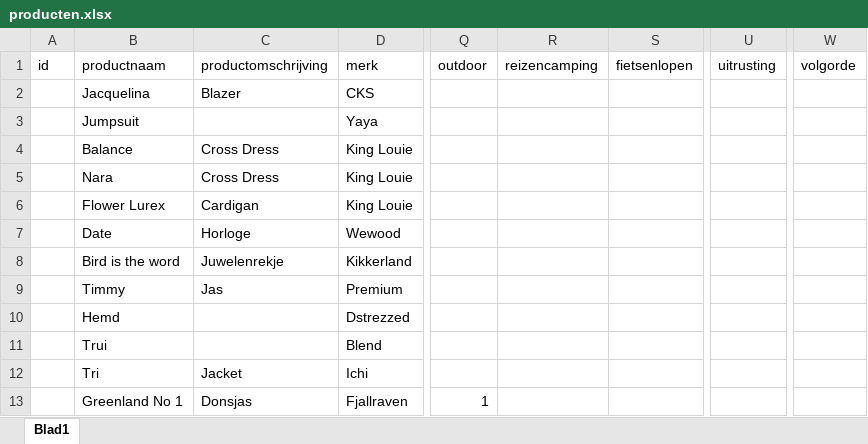
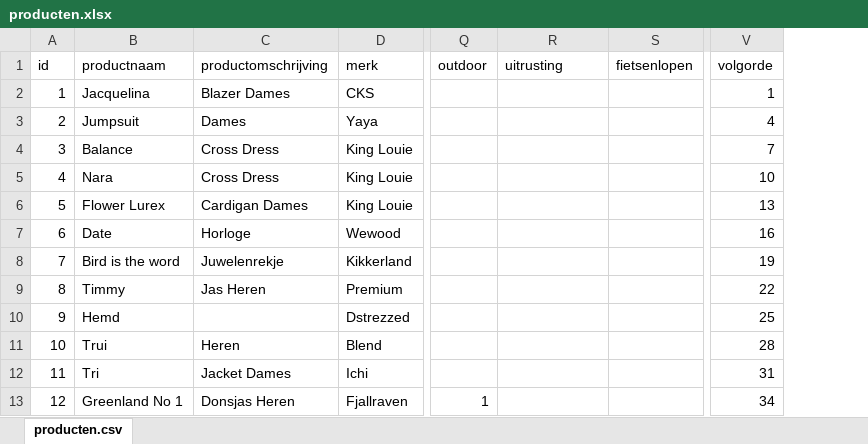
Before and after one commit to ASAdventure-web/LP_folder_1510, an Excel workbook: excel/producten.xlsx, sheet producten.csv, drawn as a sheet; only a part is shown, gaps mark what is left out; values as stored, in another font and other column widths than the file's, no borders; removed rows and columns are numbered as before the commit, all else as after; the diff covers the shown part only; the diff names each change by its address in the sheet, - before the commit and + after, or states it on an @@ line.

Commit message:
excel: producten toegevoegd

```diff
--- a/excel/producten.xlsx (sheet producten.csv)
+++ b/excel/producten.xlsx (sheet producten.csv)
-sheet tab: Blad1
+sheet tab: producten.csv
-column U (uitrusting), empty
-R1: reizencamping
+R1: uitrusting
-A2 (id): (empty)
+A2 (id): 1
-C2 (productomschrijving): Blazer
+C2 (productomschrijving): Blazer Dames
-V2 (volgorde): (empty)
+V2 (volgorde): 1
-A3 (id): (empty)
+A3 (id): 2
-C3 (productomschrijving): (empty)
+C3 (productomschrijving): Dames
-V3 (volgorde): (empty)
+V3 (volgorde): 4
-A4 (id): (empty)
+A4 (id): 3
-V4 (volgorde): (empty)
+V4 (volgorde): 7
-A5 (id): (empty)
+A5 (id): 4
-V5 (volgorde): (empty)
+V5 (volgorde): 10
-A6 (id): (empty)
+A6 (id): 5
-C6 (productomschrijving): Cardigan
+C6 (productomschrijving): Cardigan Dames
-V6 (volgorde): (empty)
+V6 (volgorde): 13
-A7 (id): (empty)
+A7 (id): 6
-V7 (volgorde): (empty)
+V7 (volgorde): 16
-A8 (id): (empty)
+A8 (id): 7
-V8 (volgorde): (empty)
+V8 (volgorde): 19
-A9 (id): (empty)
+A9 (id): 8
-C9 (productomschrijving): Jas
+C9 (productomschrijving): Jas Heren
-V9 (volgorde): (empty)
+V9 (volgorde): 22
-A10 (id): (empty)
+A10 (id): 9
-V10 (volgorde): (empty)
+V10 (volgorde): 25
-A11 (id): (empty)
+A11 (id): 10
-C11 (productomschrijving): (empty)
+C11 (productomschrijving): Heren
-V11 (volgorde): (empty)
+V11 (volgorde): 28
-A12 (id): (empty)
+A12 (id): 11
-C12 (productomschrijving): Jacket
+C12 (productomschrijving): Jacket Dames
-V12 (volgorde): (empty)
+V12 (volgorde): 31
-A13 (id): (empty)
+A13 (id): 12
-C13 (productomschrijving): Donsjas
+C13 (productomschrijving): Donsjas Heren
-V13 (volgorde): (empty)
+V13 (volgorde): 34
```
Also changed, not shown: other rows of this sheet, 1 other file.
